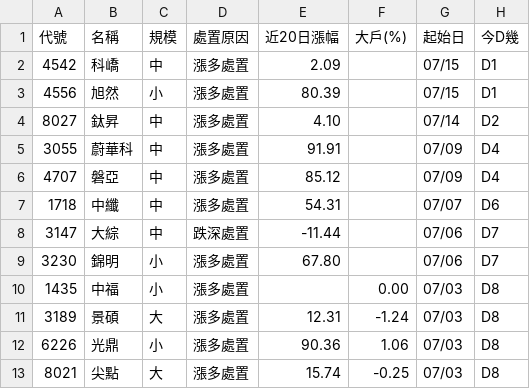
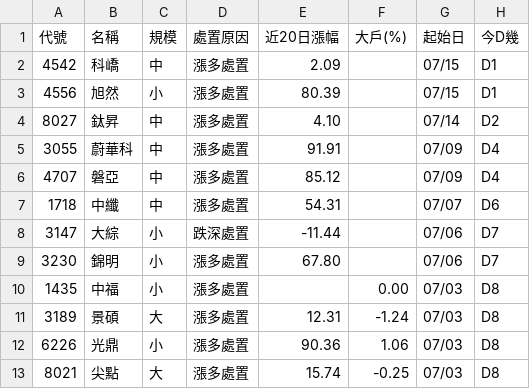
Before and after one commit to KevinYang515/disposal-signals, a CSV file: data/signals.csv, drawn as a sheet; only a part is shown; the diff names each change by its address in the sheet, - before the commit and + after, or states it on an @@ line.

```diff
--- a/data/signals.csv
+++ b/data/signals.csv
-C8 (規模): 中
+C8 (規模): 小
```
Also changed, not shown: data/history.csv, data/history_5min.csv, 7 other files.
